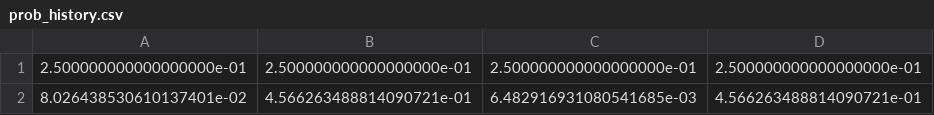
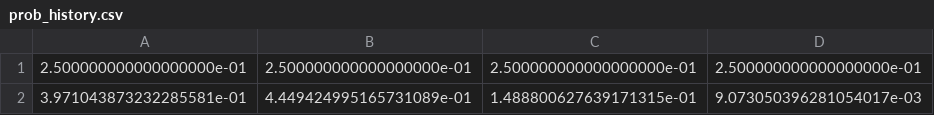
Before and after one commit to climateintelligence/DDHWSF, a CSV file: DDHWSF_Training/prob_history.csv, drawn as a sheet; removed rows and columns are numbered as before the commit, all else as after; the diff names each change by its address in the sheet, - before the commit and + after, or states it on an @@ line.

```diff
--- a/DDHWSF_Training/prob_history.csv
+++ b/DDHWSF_Training/prob_history.csv
-row 2: 8.026438530610137401e-02 | 4.566263488814090721e-01 | 6.482916931080541685e-03 | 4.566263488814090721e-01
+row 2: 3.971043873232285581e-01 | 4.449424995165731089e-01 | 1.488800627639171315e-01 | 9.073050396281054017e-03
```
Also changed, not shown: DDHWSF_Training/best_solution.csv, DDHWSF_Training/indiv_history.csv, 15 other files.
